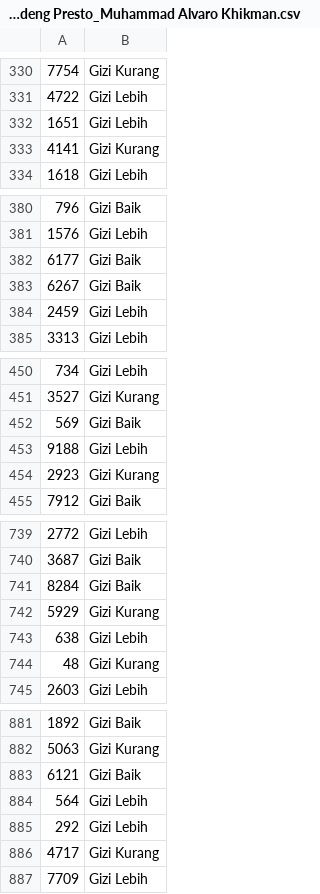
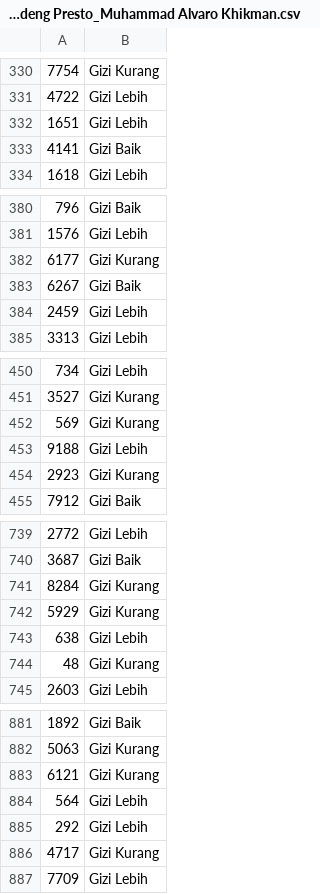
Before and after one commit to muhammadalvarokhikman/BDC_Selection_UNIMUS, a CSV file: BDC_Prediksi_Bandeng Presto_Muhammad Alvaro Khikman.csv, drawn as a sheet; only a part is shown, gaps mark what is left out; the diff covers the shown part only; the diff names each change by its address in the sheet, - before the commit and + after, or states it on an @@ line.

```diff
--- a/BDC_Prediksi_Bandeng Presto_Muhammad Alvaro Khikman.csv
+++ b/BDC_Prediksi_Bandeng Presto_Muhammad Alvaro Khikman.csv
-B333: Gizi Kurang
+B333: Gizi Baik
-B382: Gizi Baik
+B382: Gizi Kurang
-B452: Gizi Baik
+B452: Gizi Kurang
-B741: Gizi Baik
+B741: Gizi Kurang
-B883: Gizi Baik
+B883: Gizi Kurang
```
Also changed, not shown: 1 added row, 1 removed row and 18 edited cells elsewhere in this file, 2 other files.
